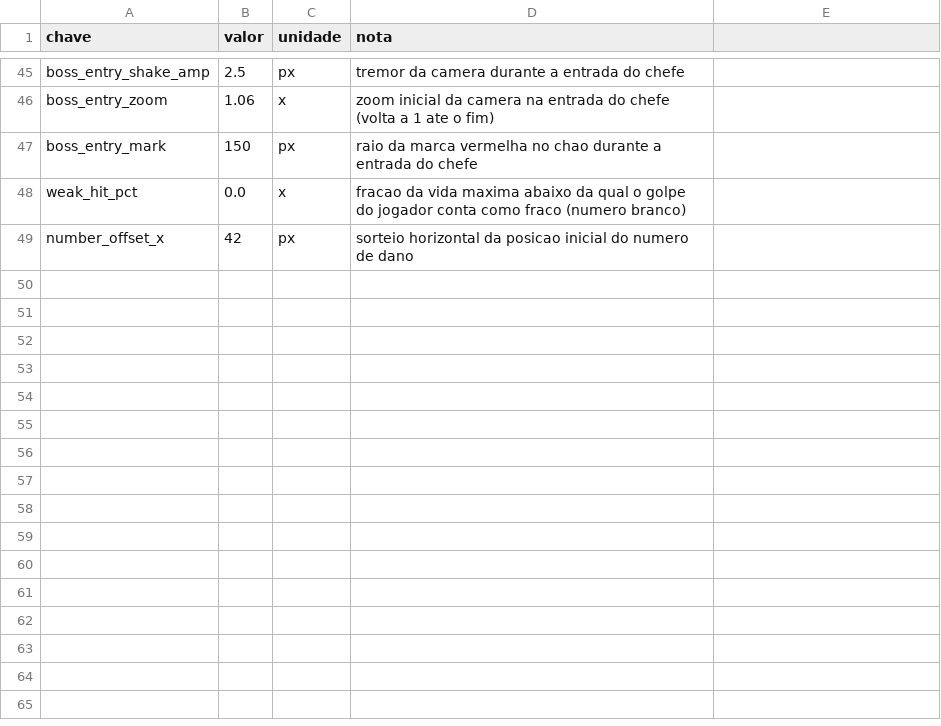
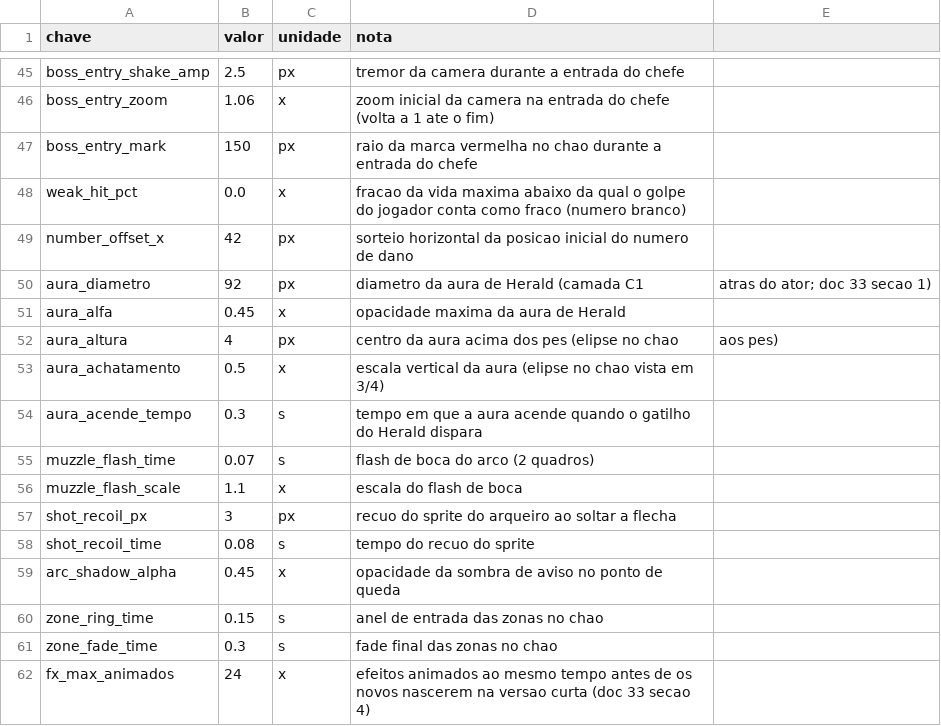
Before and after one commit to Willvinicius2/echoes-of-the-shatter, a CSV file: godot/data2d/feel.csv, drawn as a sheet; only a part is shown, gaps mark what is left out; the diff names each change by its address in the sheet, - before the commit and + after, or states it on an @@ line.

```diff
--- a/godot/data2d/feel.csv
+++ b/godot/data2d/feel.csv
+row 50: aura_diametro | 92 | px | diametro da aura de Herald (camada C1 | atras do ator; doc 33 secao 1)
+row 51: aura_alfa | 0.45 | x | opacidade maxima da aura de Herald
+row 52: aura_altura | 4 | px | centro da aura acima dos pes (elipse no chao | aos pes)
+row 53: aura_achatamento | 0.5 | x | escala vertical da aura (elipse no chao vista em 3/4)
+row 54: aura_acende_tempo | 0.3 | s | tempo em que a aura acende quando o gatilho do Herald dispara
+row 55: muzzle_flash_time | 0.07 | s | flash de boca do arco (2 quadros)
+row 56: muzzle_flash_scale | 1.1 | x | escala do flash de boca
+row 57: shot_recoil_px | 3 | px | recuo do sprite do arqueiro ao soltar a flecha
+row 58: shot_recoil_time | 0.08 | s | tempo do recuo do sprite
+row 59: arc_shadow_alpha | 0.45 | x | opacidade da sombra de aviso no ponto de queda
+row 60: zone_ring_time | 0.15 | s | anel de entrada das zonas no chao
+row 61: zone_fade_time | 0.3 | s | fade final das zonas no chao
+row 62: fx_max_animados | 24 | x | efeitos animados ao mesmo tempo antes de os novos nascerem na versao curta (doc 33 secao 4)
```
Also changed, not shown: godot/data2d/player.csv, 14 other files.
